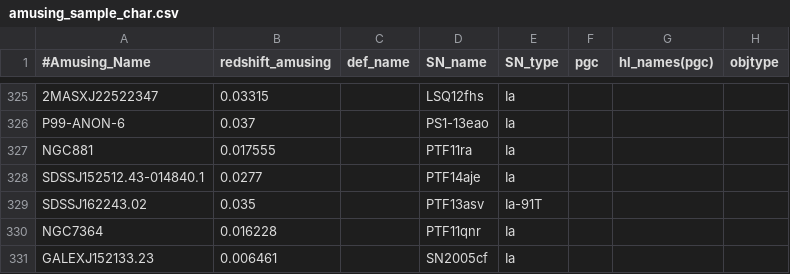
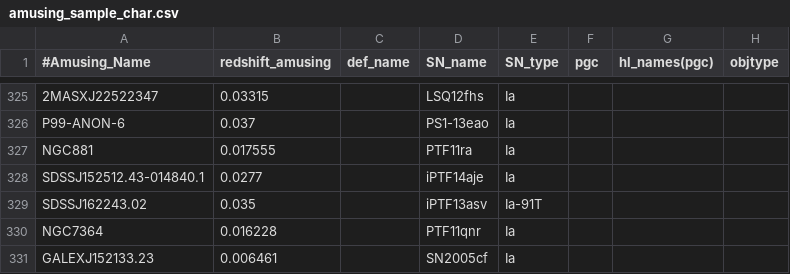
Before and after one commit to amusing-muse/Characterization, a CSV file: Sample_char/amusing_sample_char.csv, drawn as a sheet; only a part is shown, gaps mark what is left out; the diff names each change by its address in the sheet, - before the commit and + after, or states it on an @@ line.

Commit message:
Update amusing_sample_char.csv

```diff
--- a/Sample_char/amusing_sample_char.csv
+++ b/Sample_char/amusing_sample_char.csv
-D328 (SN_name): PTF14aje
+D328 (SN_name): iPTF14aje
-D329 (SN_name): PTF13asv
+D329 (SN_name): iPTF13asv
```
